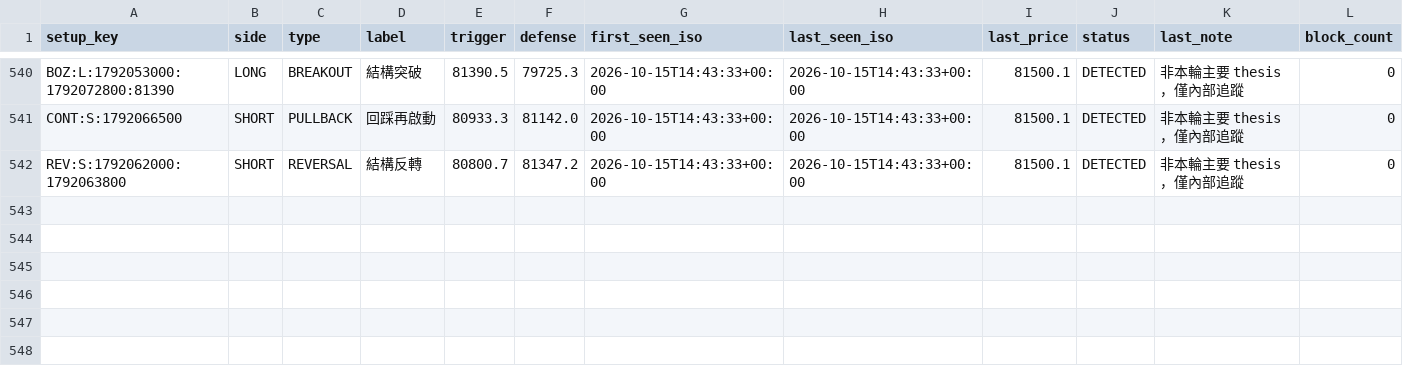
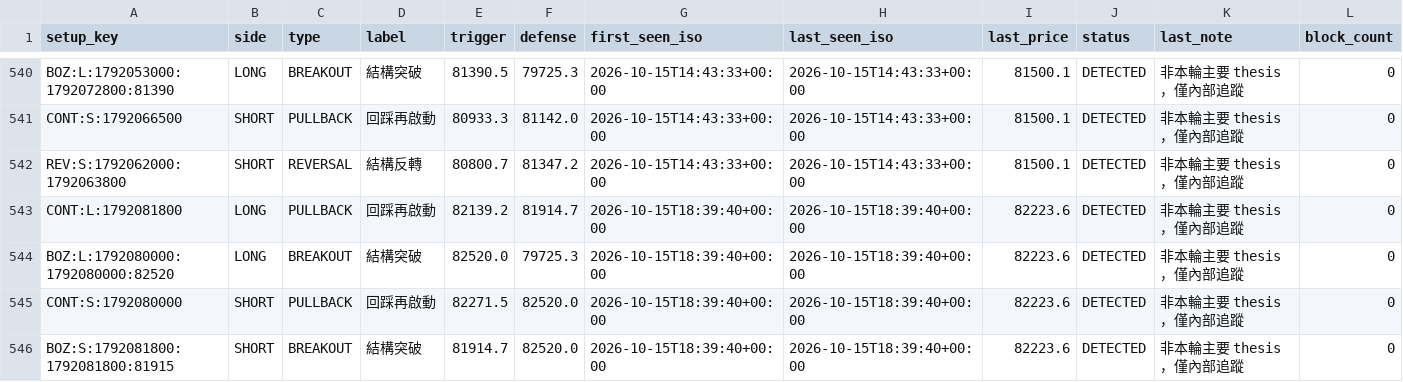
Before and after one commit to 126liangting-sketch/crypto-market-radar, a CSV file: setup_lifecycle_v31.csv, drawn as a sheet; only a part is shown, gaps mark what is left out; the diff names each change by its address in the sheet, - before the commit and + after, or states it on an @@ line.

```diff
--- a/setup_lifecycle_v31.csv
+++ b/setup_lifecycle_v31.csv
+row 543: CONT:L:1792081800 | LONG | PULLBACK | 回踩再啟動 | 82139.2 | 81914.7 | 2026-10-15T18:39:40+00:00 | 2026-10-15T18:39:40+00:00 | 82223.6 | DETECTED | 非本輪主要 thesis，僅內部追蹤 | 0
+row 544: BOZ:L:1792080000:1792080000:82520 | LONG | BREAKOUT | 結構突破 | 82520.0 | 79725.3 | 2026-10-15T18:39:40+00:00 | 2026-10-15T18:39:40+00:00 | 82223.6 | DETECTED | 非本輪主要 thesis，僅內部追蹤 | 0
+row 545: CONT:S:1792080000 | SHORT | PULLBACK | 回踩再啟動 | 82271.5 | 82520.0 | 2026-10-15T18:39:40+00:00 | 2026-10-15T18:39:40+00:00 | 82223.6 | DETECTED | 非本輪主要 thesis，僅內部追蹤 | 0
+row 546: BOZ:S:1792081800:1792081800:81915 | SHORT | BREAKOUT | 結構突破 | 81914.7 | 82520.0 | 2026-10-15T18:39:40+00:00 | 2026-10-15T18:39:40+00:00 | 82223.6 | DETECTED | 非本輪主要 thesis，僅內部追蹤 | 0
```
Also changed, not shown: 2 other files.
